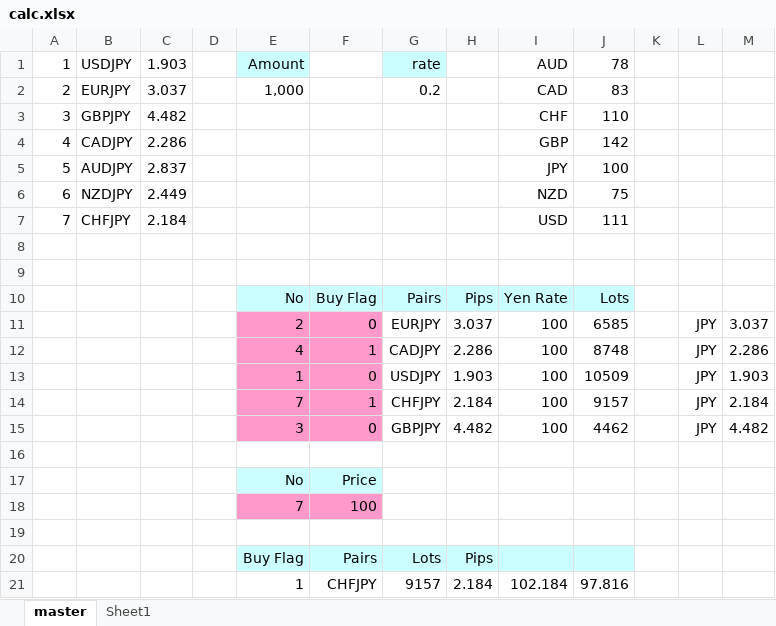
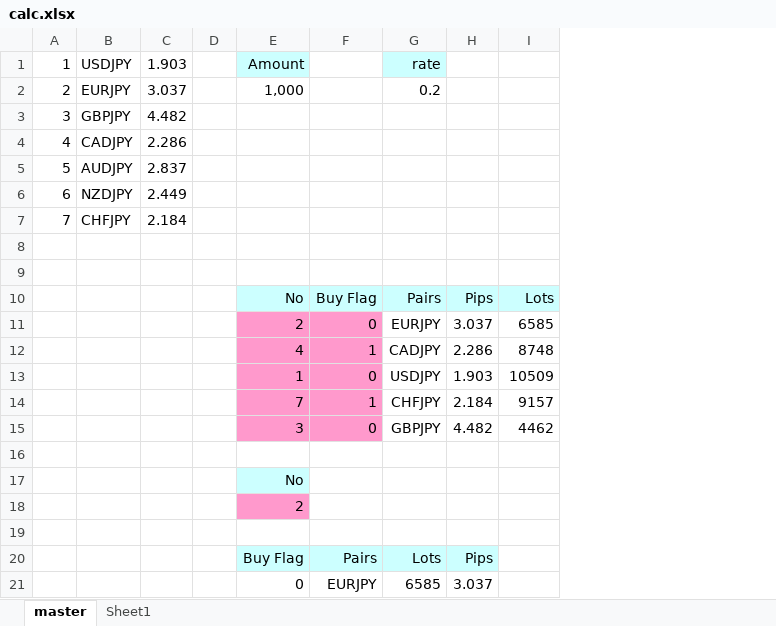
Before and after one commit to atsushi20150730/volatility, an Excel workbook: volatility/src/calc.xlsx, sheet master, drawn as a sheet; values as stored, in another font and other column widths than the file's, no borders; removed rows and columns are numbered as before the commit, all else as after; the diff names each change by its address in the sheet, - before the commit and + after, or states it on an @@ line.

Commit message:
only yen

```diff
--- a/volatility/src/calc.xlsx (sheet master)
+++ b/volatility/src/calc.xlsx (sheet master)
-column I, rows 1-15: AUD | CAD | CHF | GBP | JPY | NZD | USD |  |  | Yen Rate | 100 | 100 | 100 | 100 | 100
-column K, empty
-column L, rows 11-15: all JPY
-column M, rows 11-15: 3.037 | 2.286 | 1.903 | 2.184 | 4.482
-I1: 78
+I1: (empty)
-I2: 83
+I2: (empty)
-I3: 110
+I3: (empty)
-I4: 142
+I4: (empty)
-I5: 100
+I5: (empty)
-I6: 75
+I6: (empty)
-I7: 111
+I7: (empty)
-F17: Price
+F17: (empty)
-F17 fill: #CCFFFF
+F17 fill: none
-row 18:  |  |  |  | 7 | 100
+row 18:  |  |  |  | 2
-I20 fill: #CCFFFF
+I20 fill: none
-row 21:  |  |  |  | 1 | CHFJPY | 9157 | 2.184 | 102.184 | 97.816
+row 21:  |  |  |  | 0 | EURJPY | 6585 | 3.037
```
Also changed, not shown: formulas that keep their value.
